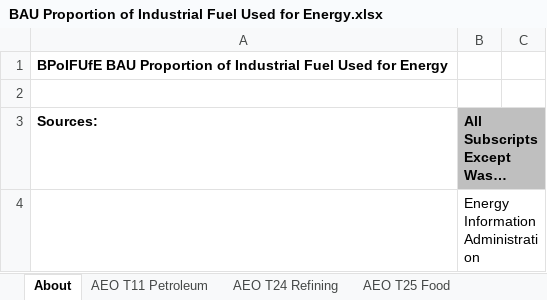
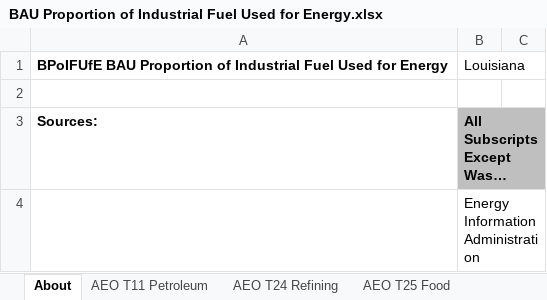
Before and after one commit to EnergyInnovation/eps-louisiana, an Excel workbook: InputData/indst/BPoIFUfE/BAU Proportion of Industrial Fuel Used for Energy.xlsx, sheet About, drawn as a sheet; only a part is shown; long unchanged cells end in …; values as stored, in another font and other column widths than the file's, no borders; the diff names each change by its address in the sheet, - before the commit and + after, or states it on an @@ line.

```diff
--- a/InputData/indst/BPoIFUfE/BAU Proportion of Industrial Fuel Used for Energy.xlsx (sheet About)
+++ b/InputData/indst/BPoIFUfE/BAU Proportion of Industrial Fuel Used for Energy.xlsx (sheet About)
-B1: (empty)
+B1: Louisiana
```
Also changed, not shown: sheet BPoIFUfE-heat, sheet BPoIFUfE-hydrogen, sheet BPoIFUfE-biomass, sheet BPoIFUfE-heavy-or-residual-oil, sheet BPoIFUfE-petroleum-diesel, sheet BPoIFUfE-LPG-propane-or-butane, 4 more sheets, InputData/ctrl-settings/EoSEUwGDPiR/Elasticity of Sectoral Energy Use wrt Per Capita GDP in Recession.xlsx, InputData/ctrl-settings/GDPGR/GDP Growth Rates.xlsx, 24 other files.
